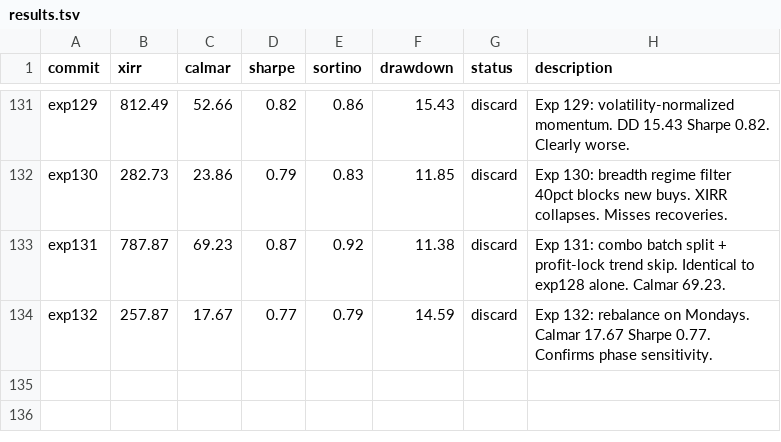
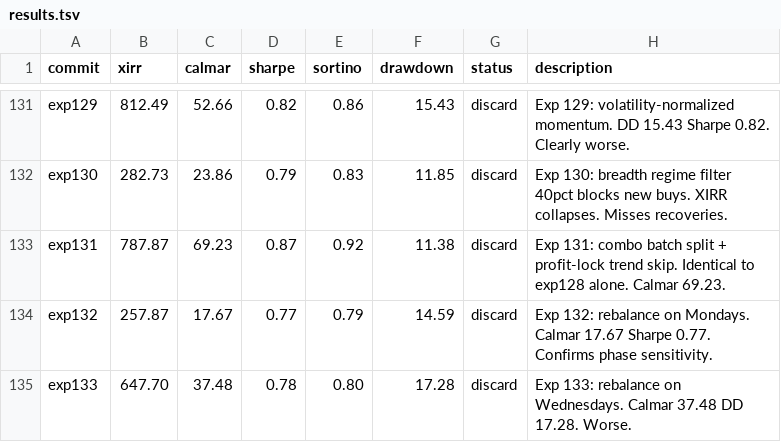
Before and after one commit to meet-minimalist/Backtrader-experiments, a TSV file: results.tsv, drawn as a sheet; only a part is shown, gaps mark what is left out; the diff names each change by its address in the sheet, - before the commit and + after, or states it on an @@ line.

```diff
--- a/results.tsv
+++ b/results.tsv
+row 135: exp133 | 647.70 | 37.48 | 0.78 | 0.80 | 17.28 | discard | Exp 133: rebalance on Wednesdays. Calmar 37.48 DD 17.28. Worse.
```
